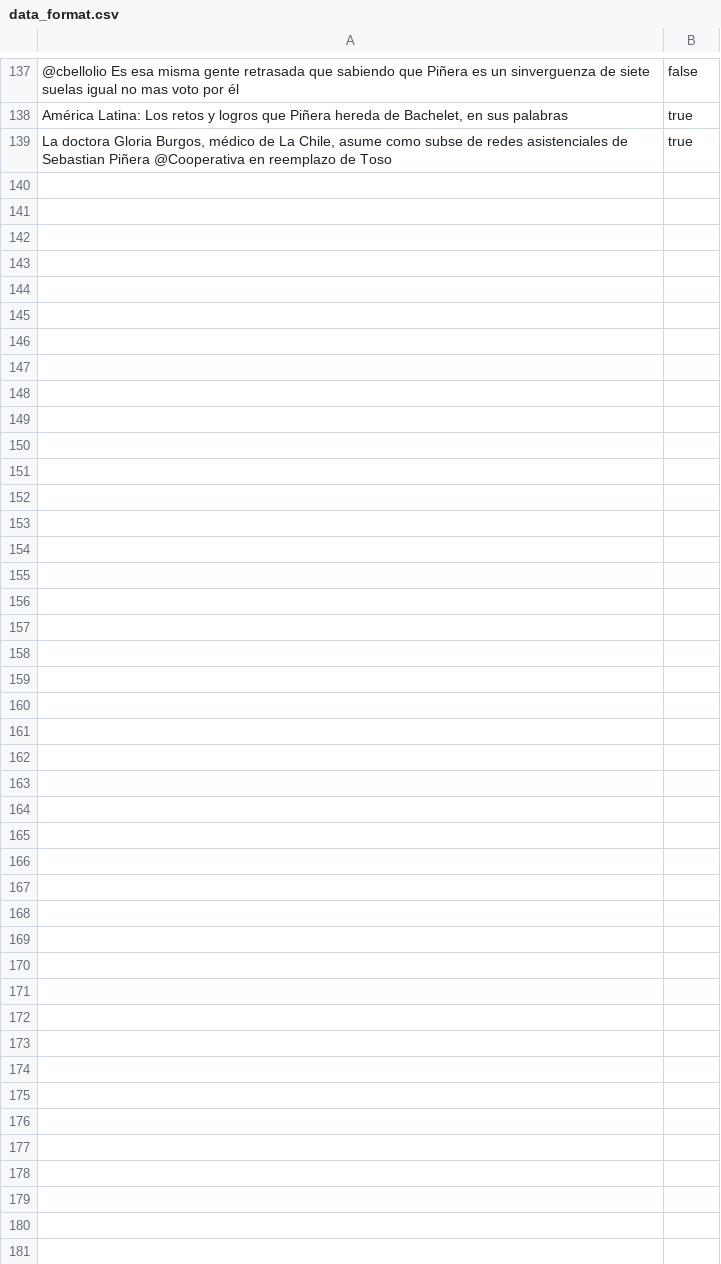
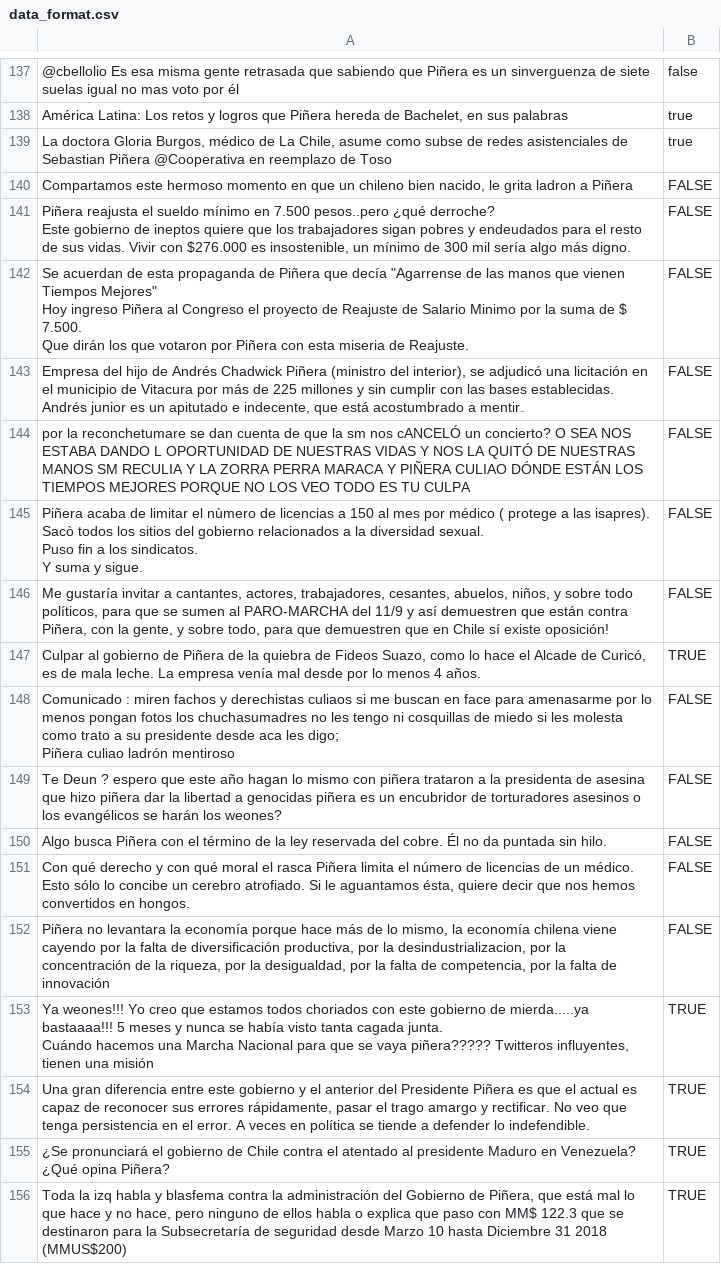
Before and after one commit to martinKindall/aprendizaje_bayesiano, a CSV file: exploracion/data_format.csv, drawn as a sheet; only a part is shown, gaps mark what is left out; ↵ is a line break in a cell; the diff names each change by its address in the sheet, - before the commit and + after, or states it on an @@ line.

Commit message:
Se agrega un .csv solo con tweets para test. Se agrega codigo para clasificar tweets con naive bayes

```diff
--- a/exploracion/data_format.csv
+++ b/exploracion/data_format.csv
+row 140: Compartamos este hermoso momento en que un chileno bien nacido, le grita ladron a Piñera | FALSE
+row 141: Piñera reajusta el sueldo mínimo en 7.500 pesos..pero ¿qué derroche? ↵ Este gobierno de ineptos quiere que los trabajadores sigan pobres y endeudados para el resto de sus vidas. Vivir con $276.000 es insostenible, un mínimo de 300 mil sería algo más digno. | FALSE
+row 142: Se acuerdan de esta propaganda de Piñera que decía "Agarrense de las manos que vienen Tiempos Mejores" ↵ Hoy ingreso Piñera al Congreso el proyecto de Reajuste de Salario Minimo por la suma de $ 7.500. ↵ Que dirán los que votaron por Piñera con esta miseria de Reajuste. | FALSE
+row 143: Empresa del hijo de Andrés Chadwick Piñera (ministro del interior), se adjudicó una licitación en el municipio de Vitacura por más de 225 millones y sin cumplir con las bases establecidas. Andrés junior es un apitutado e indecente, que está acostumbrado a mentir. | FALSE
+row 144: por la reconchetumare se dan cuenta de que la sm nos cANCELÓ un concierto? O SEA NOS ESTABA DANDO L OPORTUNIDAD DE NUESTRAS VIDAS Y NOS LA QUITÓ DE NUESTRAS MANOS SM RECULIA Y LA ZORRA PERRA MARACA Y PIÑERA CULIAO DÓNDE ESTÁN LOS TIEMPOS MEJORES PORQUE NO LOS VEO TODO ES TU CULPA | FALSE
+row 145: Piñera acaba de limitar el nùmero de licencias a 150 al mes por médico ( protege a las isapres). Sacò todos los sitios del gobierno relacionados a la diversidad sexual. ↵ Puso fin a los sindicatos. ↵ Y suma y sigue. | FALSE
+row 146: Me gustaría invitar a cantantes, actores, trabajadores, cesantes, abuelos, niños, y sobre todo políticos, para que se sumen al PARO-MARCHA del 11/9 y así demuestren que están contra Piñera, con la gente, y sobre todo, para que demuestren que en Chile sí existe oposición! | FALSE
+row 147: Culpar al gobierno de Piñera de la quiebra de Fideos Suazo, como lo hace el Alcade de Curicó, es de mala leche. La empresa venía mal desde por lo menos 4 años. | TRUE
+row 148: Comunicado : miren fachos y derechistas culiaos si me buscan en face para amenasarme por lo menos pongan fotos los chuchasumadres no les tengo ni cosquillas de miedo si les molesta como trato a su presidente desde aca les digo; ↵ Piñera culiao ladrón mentiroso | FALSE
+row 149: Te Deun ? espero que este año hagan lo mismo con piñera trataron a la presidenta de asesina que hizo piñera dar la libertad a genocidas piñera es un encubridor de torturadores asesinos o los evangélicos se harán los weones? | FALSE
+row 150: Algo busca Piñera con el término de la ley reservada del cobre. Él no da puntada sin hilo. | FALSE
+row 151: Con qué derecho y con qué moral el rasca Piñera limita el número de licencias de un médico. Esto sólo lo concibe un cerebro atrofiado. Si le aguantamos ésta, quiere decir que nos hemos convertidos en hongos. | FALSE
+row 152: Piñera no levantara la economía porque hace más de lo mismo, la economía chilena viene cayendo por la falta de diversificación productiva, por la desindustrializacion, por la concentración de la riqueza, por la desigualdad, por la falta de competencia, por la falta de innovación | FALSE
+row 153: Ya weones!!! Yo creo que estamos todos choriados con este gobierno de mierda.....ya bastaaaa!!! 5 meses y nunca se había visto tanta cagada junta. ↵ Cuándo hacemos una Marcha Nacional para que se vaya piñera????? Twitteros influyentes, tienen una misión | TRUE
+row 154: Una gran diferencia entre este gobierno y el anterior del Presidente Piñera es que el actual es capaz de reconocer sus errores rápidamente, pasar el trago amargo y rectificar. No veo que tenga persistencia en el error. A veces en política se tiende a defender lo indefendible. | TRUE
+row 155: ¿Se pronunciará el gobierno de Chile contra el atentado al presidente Maduro en Venezuela? ↵ ¿Qué opina Piñera? | TRUE
+row 156: Toda la izq habla y blasfema contra la administración del Gobierno de Piñera, que está mal lo que hace y no hace, pero ninguno de ellos habla o explica que paso con MM$ 122.3 que se destinaron para la Subsecretaría de seguridad desde Marzo 10 hasta Diciembre 31 2018 (MMUS$200) | TRUE
```
Also changed, not shown: 2 other files.
